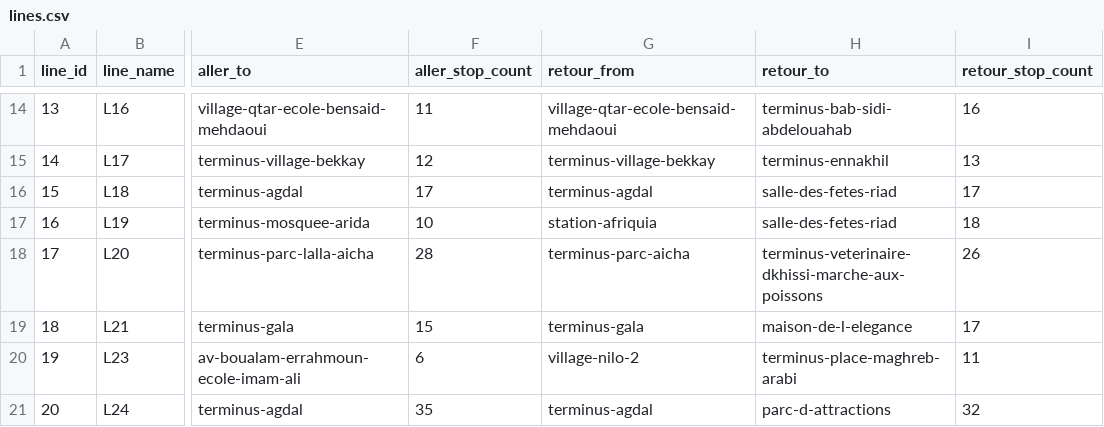
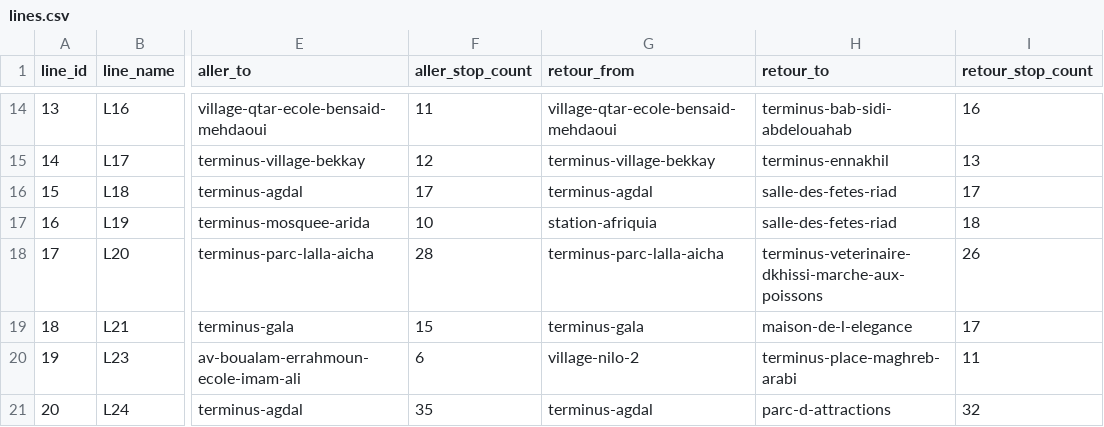
Before and after one commit to tiralmos/oujda-transit, a CSV file: data/lines.csv, drawn as a sheet; only a part is shown, gaps mark what is left out; the diff names each change by its address in the sheet, - before the commit and + after, or states it on an @@ line.

```diff
--- a/data/lines.csv
+++ b/data/lines.csv
-G18 (retour_from): terminus-parc-aicha
+G18 (retour_from): terminus-parc-lalla-aicha
```
Also changed, not shown: data/line_stops.csv, data/stops.csv, 1 other file.
